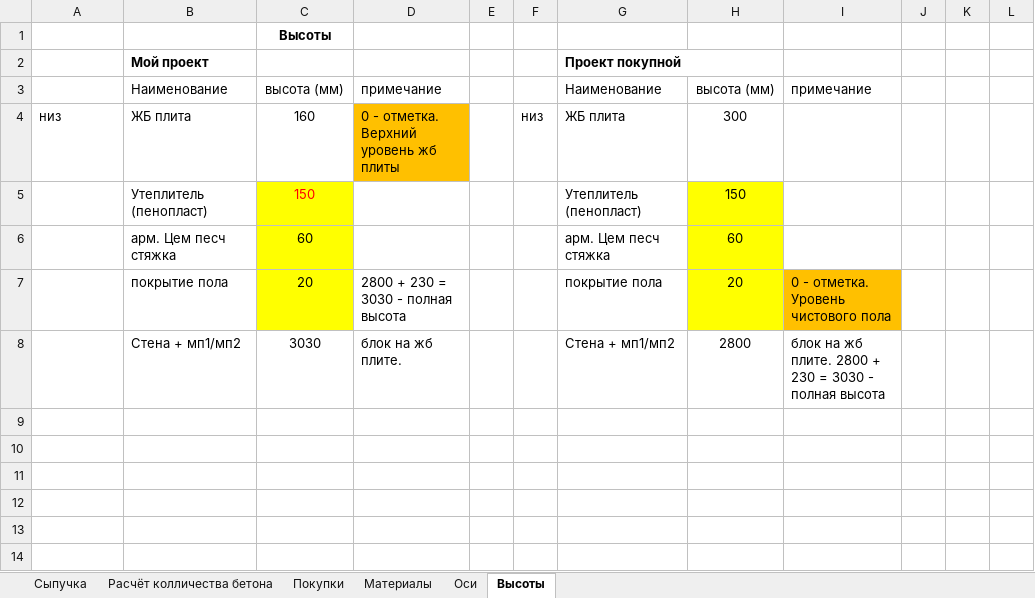
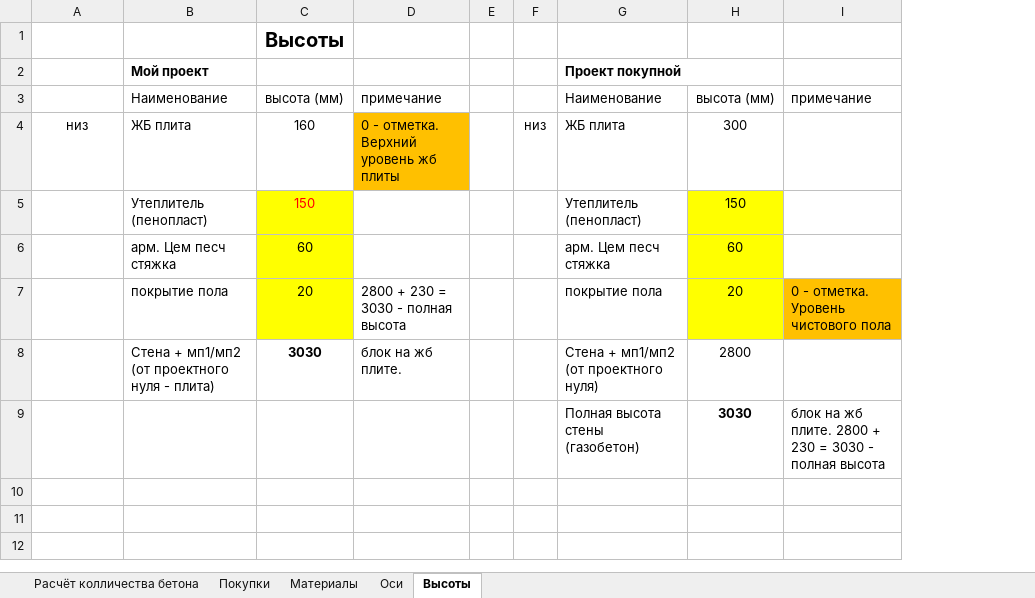
Before and after one commit to zip1982b/my_home, an Excel workbook: 6-131.xlsx, sheet Высоты, drawn as a sheet; only a part is shown; values as stored, in another font and other column widths than the file's, no borders; table styles not drawn; removed rows and columns are numbered as before the commit, all else as after; the diff covers the shown part only; the diff names each change by its address in the sheet, - before the commit and + after, or states it on an @@ line.

```diff
--- a/6-131.xlsx (sheet Высоты)
+++ b/6-131.xlsx (sheet Высоты)
-sheet tab: Сыпучка
-column F, row 4: низ
+column F, row 4: низ
-column J, empty
-column K, empty
-column L, empty
@@ C1 text size: larger @@
-A4 alignment: left
+A4 alignment: center
-B8: Стена + мп1/мп2
+B8: Стена + мп1/мп2 (от проектного нуля - плита)
-C8 bold: off
+C8 bold: on
-G8: Стена + мп1/мп2
+G8: Стена + мп1/мп2 (от проектного нуля)
-I8: блок на жб плите. 2800 + 230 = 3030 - полная высота
+I8: (empty)
-row 9: (empty)
+row 9:  |  |  |  |  |  | Полная высота стены (газобетон) | 3030 | блок на жб плите. 2800 + 230 = 3030 - полная высота
-row 10: (empty)
-row 11: (empty)
-row 12: (empty)
-row 13: (empty)
-row 14: (empty)
```
Also changed, not shown: 30 removed rows elsewhere in this sheet, charts or pictures, 9 other files.
